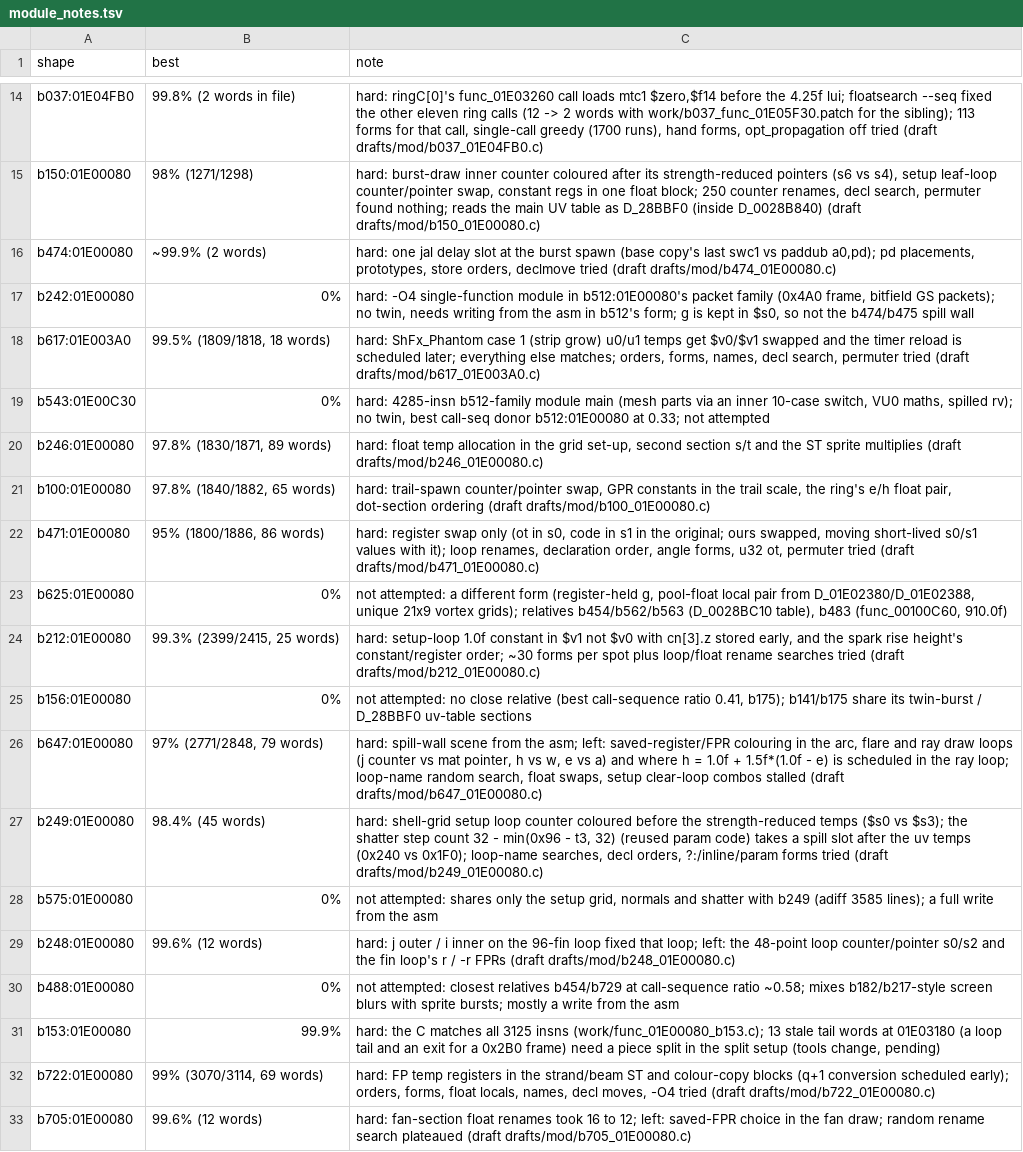
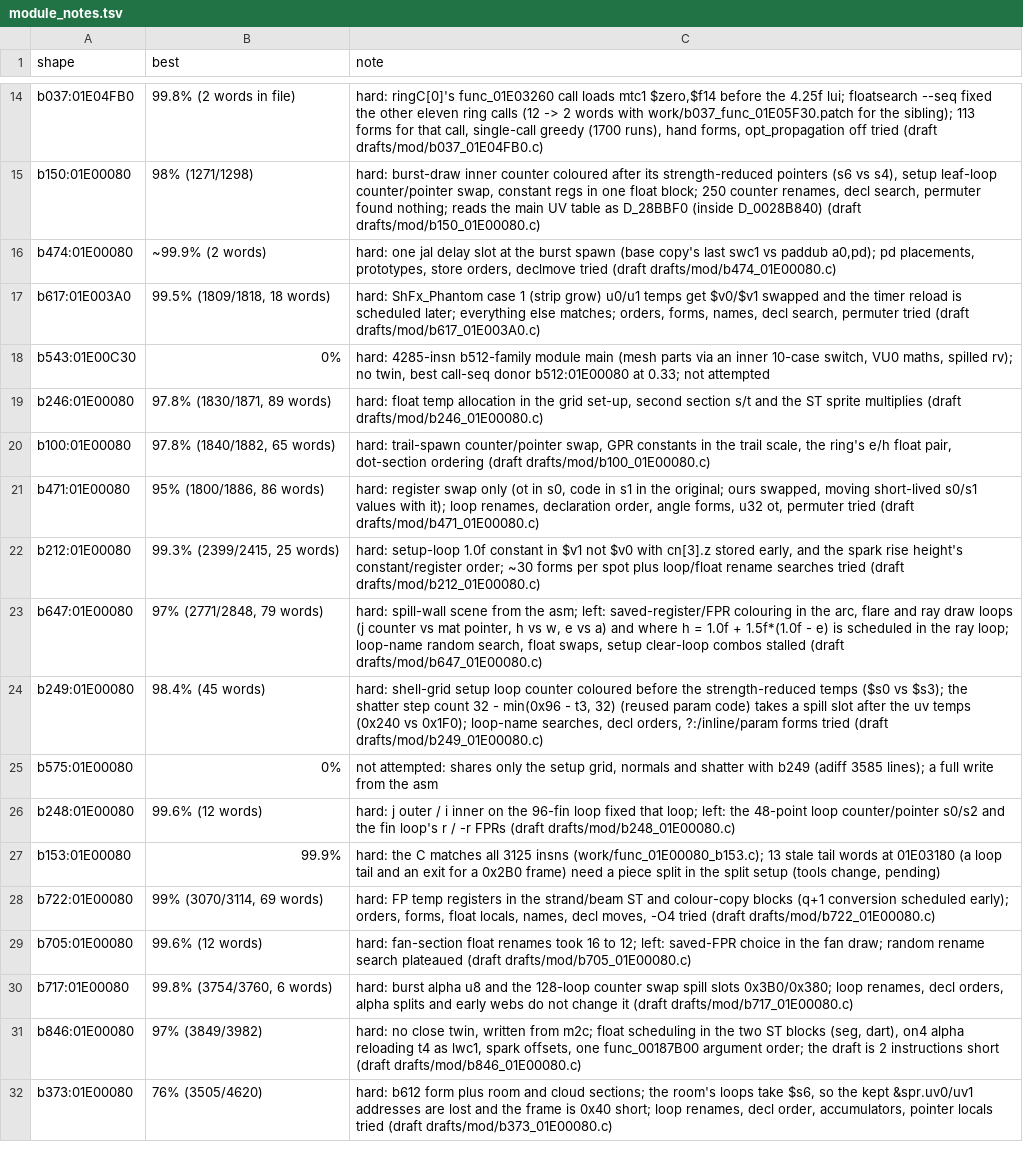
Before and after one commit to kira-502/dotr-decomp, a TSV file: config/module_notes.tsv, drawn as a sheet; only a part is shown, gaps mark what is left out; the shorter side is filled out with more unchanged rows.

```diff
--- a/config/module_notes.tsv
+++ b/config/module_notes.tsv
@@ -16,3 +16,2 @@ b150:01E00080	98% (1271/1298)	hard: burst-draw inner counter coloured after its
 b474:01E00080	~99.9% (2 words)	hard: one jal delay slot at the burst spawn (base copy's last swc1 vs paddub a0,pd); pd placements, prototypes, store orders, declmove tried (draft drafts/mod/b474_01E00080.c)
-b242:01E00080	0%	hard: -O4 single-function module in b512:01E00080's packet family (0x4A0 frame, bitfield GS packets); no twin, needs writing from the asm in b512's form; g is kept in $s0, so not the b474/b475 spill wall
 b617:01E003A0	99.5% (1809/1818, 18 words)	hard: ShFx_Phantom case 1 (strip grow) u0/u1 temps get $v0/$v1 swapped and the timer reload is scheduled later; everything else matches; orders, forms, names, decl search, permuter tried (draft drafts/mod/b617_01E003A0.c)
@@ -22,5 +21,3 @@ b100:01E00080	97.8% (1840/1882, 65 words)	hard: trail-spawn counter/pointer swap
 b471:01E00080	95% (1800/1886, 86 words)	hard: register swap only (ot in s0, code in s1 in the original; ours swapped, moving short-lived s0/s1 values with it); loop renames, declaration order, angle forms, u32 ot, permuter tried (draft drafts/mod/b471_01E00080.c)
-b625:01E00080	0%	not attempted: a different form (register-held g, pool-float local pair from D_01E02380/D_01E02388, unique 21x9 vortex grids); relatives b454/b562/b563 (D_0028BC10 table), b483 (func_00100C60, 910.0f)
 b212:01E00080	99.3% (2399/2415, 25 words)	hard: setup-loop 1.0f constant in $v1 not $v0 with cn[3].z stored early, and the spark rise height's constant/register order; ~30 forms per spot plus loop/float rename searches tried (draft drafts/mod/b212_01E00080.c)
-b156:01E00080	0%	not attempted: no close relative (best call-sequence ratio 0.41, b175); b141/b175 share its twin-burst / D_28BBF0 uv-table sections
 b647:01E00080	97% (2771/2848, 79 words)	hard: spill-wall scene from the asm; left: saved-register/FPR colouring in the arc, flare and ray draw loops (j counter vs mat pointer, h vs w, e vs a) and where h = 1.0f + 1.5f*(1.0f - e) is scheduled in the ray loop; loop-name random search, float swaps, setup clear-loop combos stalled (draft drafts/mod/b647_01E00080.c)
@@ -29,3 +26,2 @@ b575:01E00080	0%	not attempted: shares only the setup grid, normals and shatter
 b248:01E00080	99.6% (12 words)	hard: j outer / i inner on the 96-fin loop fixed that loop; left: the 48-point loop counter/pointer s0/s2 and the fin loop's r / -r FPRs (draft drafts/mod/b248_01E00080.c)
-b488:01E00080	0%	not attempted: closest relatives b454/b729 at call-sequence ratio ~0.58; mixes b182/b217-style screen blurs with sprite bursts; mostly a write from the asm
 b153:01E00080	99.9%	hard: the C matches all 3125 insns (work/func_01E00080_b153.c); 13 stale tail words at 01E03180 (a loop tail and an exit for a 0x2B0 frame) need a piece split in the split setup (tools change, pending)
```
Also changed, not shown: 1 other file.
